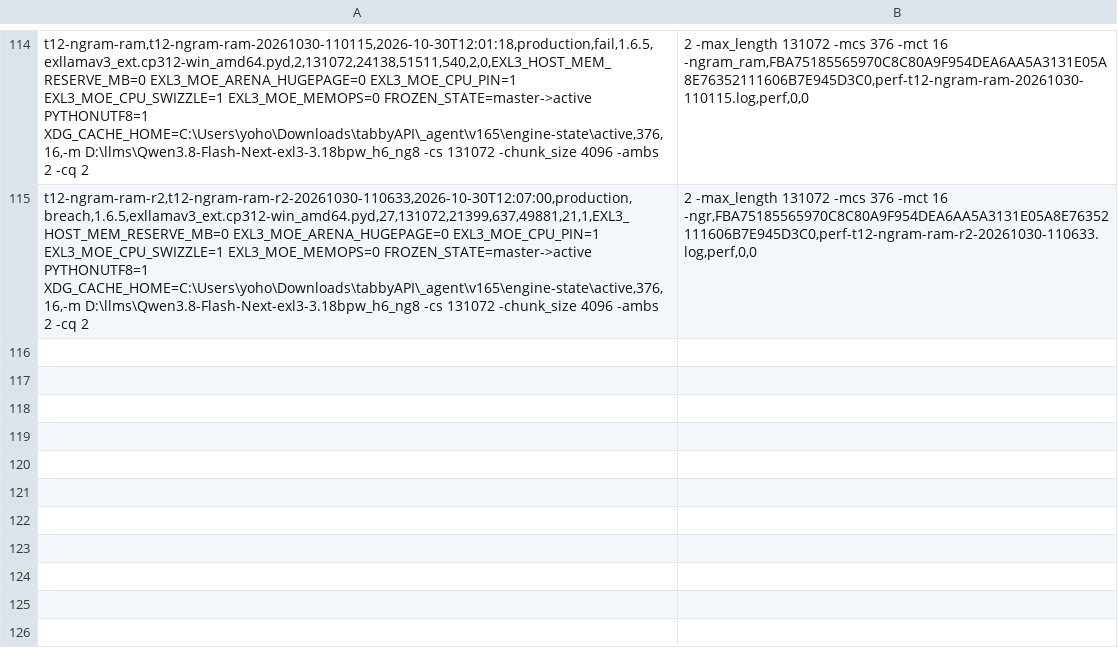
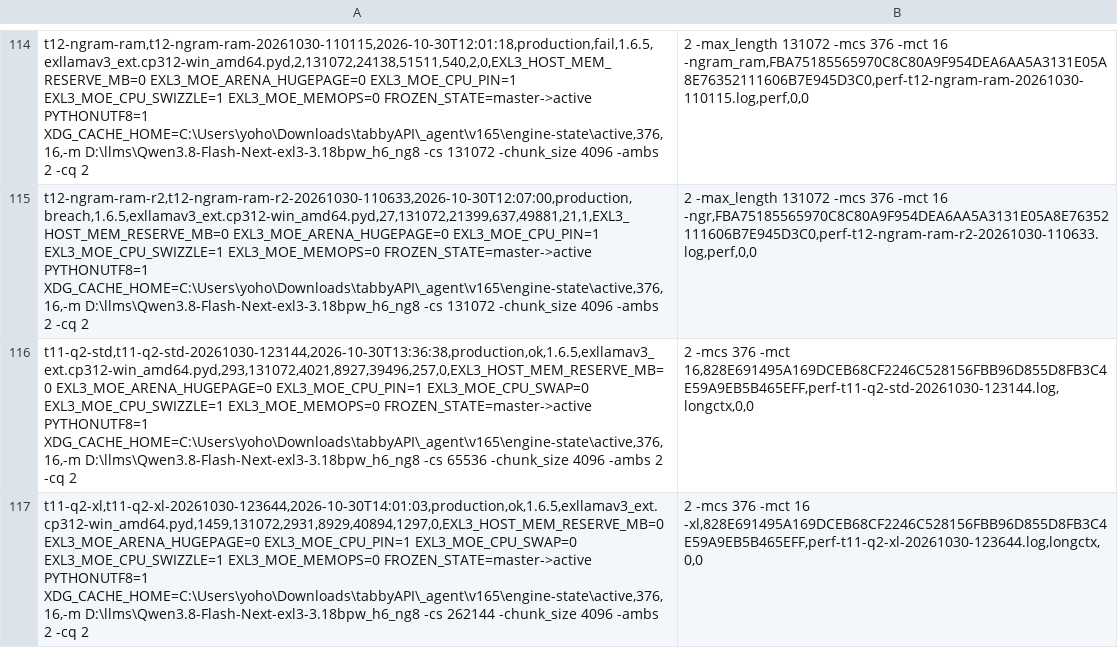
Before and after one commit to aand18/exllamav3, a CSV file: wiki/plans/v165-reports/artifacts/results/passes.csv, drawn as a sheet; only a part is shown, gaps mark what is left out; the diff names each change by its address in the sheet, - before the commit and + after, or states it on an @@ line.

Commit message:
plan: T11 step 3 - Q2 retrieval holds at 36.9k and 165.5k tokens
Standard set at cache 65536: 14/14 context-only facts, including Milsom rewiring
the Icarus control turret (a detail that exists only inside the 36.7k-token
context). -xl set at cache 262144: 16/16, including a verbatim recovery of a
single inserted paragraph inside 165,471 tokens of Pride & Prejudice. Floors
clean in both. Scored by bench/longctx_facts.py, which strips the references the
script prints (they contain the facts being checked) and splits the Q&A answers
per question. Limits recorded: no Q8 control fits this card, and the arms differ
in generation cap as well as context.

```diff
--- a/wiki/plans/v165-reports/artifacts/results/passes.csv
+++ b/wiki/plans/v165-reports/artifacts/results/passes.csv
+row 116: t11-q2-std,t11-q2-std-20261030-123144,2026-10-30T13:36:38,production,ok,1.6.5,exllamav3_ext.cp312-win_amd64.pyd,293,131072,4021,8927,39496,257,0,EXL3_HOST_MEM_RESERVE_MB=0 EXL3_MOE_ARENA_HUGEPAGE=0 EXL3_MOE_CPU_PIN=1 EXL3_MOE_CPU_SWAP=0 EXL3_MOE_CPU_SWIZZLE=1 EXL3_MOE_MEMOPS=0 FROZEN_STATE=master->active PYTHONUTF8=1 XDG_CACHE_HOME=C:\Users\yoho\Downloads\tabbyAPI\_agent\v165\engine-state\active,376,16,-m D:\llms\Qwen3.8-Flash-Next-exl3-3.18bpw_h6_ng8 -cs 65536 -chunk_size 4096 -ambs 2 -cq 2 | 2 -mcs 376 -mct 16,828E691495A169DCEB68CF2246C528156FBB96D855D8FB3C4E59A9EB5B465EFF,perf-t11-q2-std-20261030-123144.log,longctx,0,0
+row 117: t11-q2-xl,t11-q2-xl-20261030-123644,2026-10-30T14:01:03,production,ok,1.6.5,exllamav3_ext.cp312-win_amd64.pyd,1459,131072,2931,8929,40894,1297,0,EXL3_HOST_MEM_RESERVE_MB=0 EXL3_MOE_ARENA_HUGEPAGE=0 EXL3_MOE_CPU_PIN=1 EXL3_MOE_CPU_SWAP=0 EXL3_MOE_CPU_SWIZZLE=1 EXL3_MOE_MEMOPS=0 FROZEN_STATE=master->active PYTHONUTF8=1 XDG_CACHE_HOME=C:\Users\yoho\Downloads\tabbyAPI\_agent\v165\engine-state\active,376,16,-m D:\llms\Qwen3.8-Flash-Next-exl3-3.18bpw_h6_ng8 -cs 262144 -chunk_size 4096 -ambs 2 -cq 2 | 2 -mcs 376 -mct 16 -xl,828E691495A169DCEB68CF2246C528156FBB96D855D8FB3C4E59A9EB5B465EFF,perf-t11-q2-xl-20261030-123644.log,longctx,0,0
```
Also changed, not shown: 13 other files.
